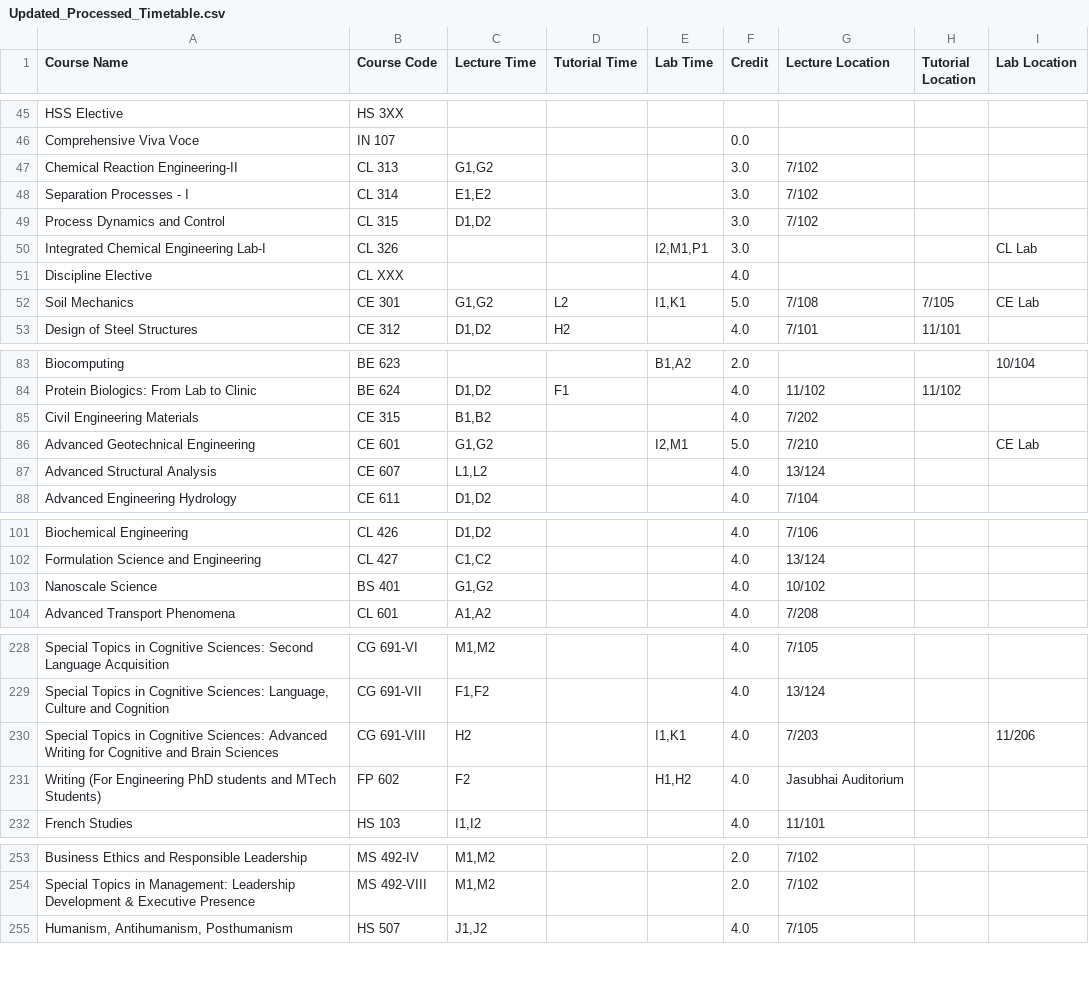
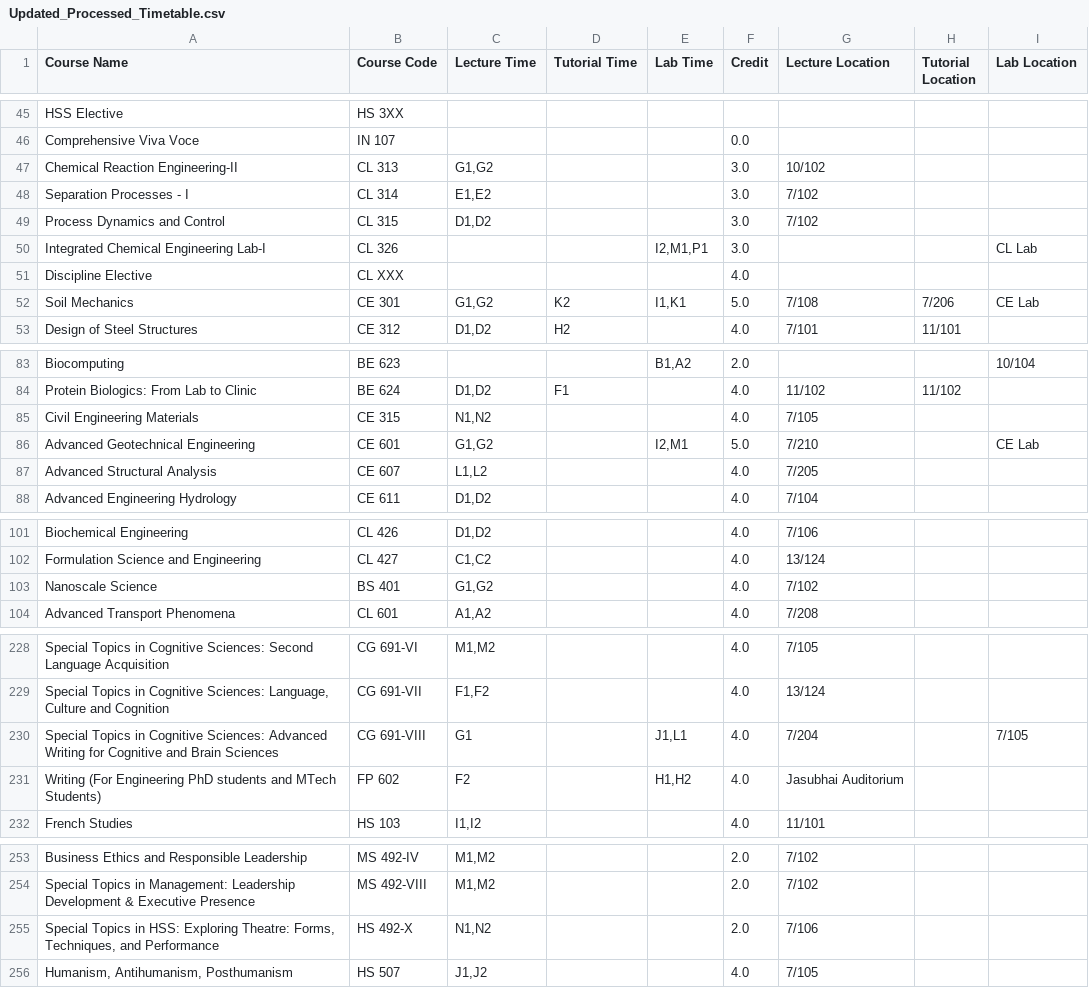
Before and after one commit to Naveen-Pal/timetable, a CSV file: Updated_Processed_Timetable.csv, drawn as a sheet; only a part is shown, gaps mark what is left out; the diff covers the shown part only.

```diff
--- a/Updated_Processed_Timetable.csv
+++ b/Updated_Processed_Timetable.csv
@@ -51,3 +51,3 @@ HSS Elective,HS 3XX,,,,,,,
 Comprehensive Viva Voce,IN 107,,,,0.0,,,
-Chemical Reaction Engineering-II,CL 313,"G1,G2",,,3.0,7/102,,
+Chemical Reaction Engineering-II,CL 313,"G1,G2",,,3.0,10/102,,
 Separation Processes - I,CL 314,"E1,E2",,,3.0,7/102,,
@@ -56,3 +56,3 @@ Integrated Chemical Engineering Lab-I,CL 326,,,"I2,M1,P1",3.0,,,CL Lab
 Discipline Elective,CL XXX,,,,4.0,,,
-Soil Mechanics,CE 301,"G1,G2",L2,"I1,K1",5.0,7/108,7/105,CE Lab
+Soil Mechanics,CE 301,"G1,G2",K2,"I1,K1",5.0,7/108,7/206,CE Lab
 Design of Steel Structures,CE 312,"D1,D2",H2,,4.0,7/101,11/101,
@@ -90,5 +90,5 @@ Biocomputing,BE 623,,,"B1,A2",2.0,,,10/104
 Protein Biologics: From Lab to Clinic,BE 624,"D1,D2",F1,,4.0,11/102,11/102,
-Civil Engineering Materials,CE 315,"B1,B2",,,4.0,7/202,,
+Civil Engineering Materials,CE 315,"N1,N2",,,4.0,7/105,,
 Advanced Geotechnical Engineering,CE 601,"G1,G2",,"I2,M1",5.0,7/210,,CE Lab
-Advanced Structural Analysis,CE 607,"L1,L2",,,4.0,13/124,,
+Advanced Structural Analysis,CE 607,"L1,L2",,,4.0,7/205,,
 Advanced Engineering Hydrology,CE 611,"D1,D2",,,4.0,7/104,,
@@ -108,3 +108,3 @@ Biochemical Engineering,CL 426,"D1,D2",,,4.0,7/106,,
 Formulation Science and Engineering,CL 427,"C1,C2",,,4.0,13/124,,
-Nanoscale Science,BS 401,"G1,G2",,,4.0,10/102,,
+Nanoscale Science,BS 401,"G1,G2",,,4.0,7/102,,
 Advanced Transport Phenomena,CL 601,"A1,A2",,,4.0,7/208,,
@@ -237,3 +237,3 @@ Special Topics in Cognitive Sciences: Second Language Acquisition,CG 691-VI,"M1,
 "Special Topics in Cognitive Sciences: Language, Culture and Cognition",CG 691-VII,"F1,F2",,,4.0,13/124,,
-Special Topics in Cognitive Sciences: Advanced Writing for Cognitive and Brain Sciences,CG 691-VIII,H2,,"I1,K1",4.0,7/203,,11/206
+Special Topics in Cognitive Sciences: Advanced Writing for Cognitive and Brain Sciences,CG 691-VIII,G1,,"J1,L1",4.0,7/204,,7/105
 Writing (For Engineering PhD students and MTech Students),FP 602,F2,,"H1,H2",4.0,Jasubhai Auditorium,,
@@ -262,2 +263,3 @@ Business Ethics and Responsible Leadership,MS 492-IV,"M1,M2",,,2.0,7/102,,
 Special Topics in Management: Leadership Development & Executive Presence,MS 492-VIII,"M1,M2",,,2.0,7/102,,
+"Special Topics in HSS: Exploring Theatre: Forms, Techniques, and Performance",HS 492-X,"N1,N2",,,2.0,7/106,,
 "Humanism, Antihumanism, Posthumanism",HS 507,"J1,J2",,,4.0,7/105,,
```
Also changed, not shown: 2 edited cells elsewhere in this file, Timetable.csv.
